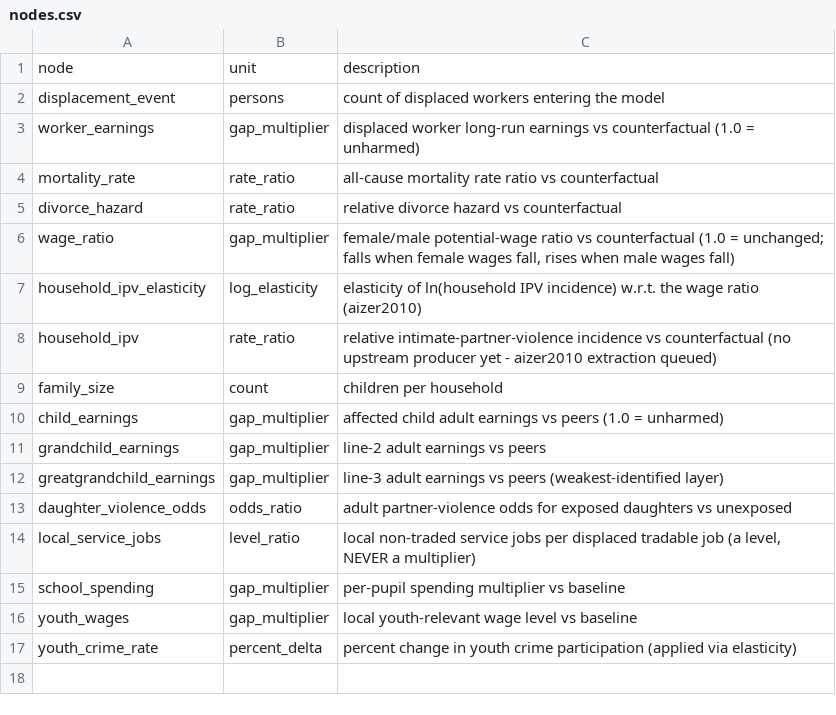
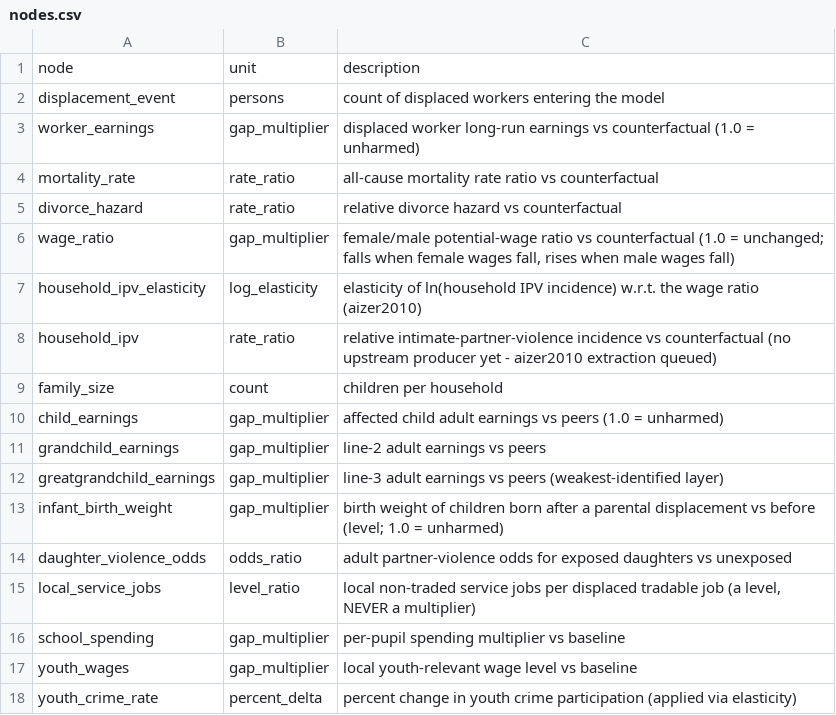
Before and after one commit to xh1b/downstream, a CSV file: params/nodes.csv, drawn as a sheet.

```diff
--- a/params/nodes.csv
+++ b/params/nodes.csv
@@ -12,2 +12,3 @@ grandchild_earnings,gap_multiplier,"line-2 adult earnings vs peers"
 greatgrandchild_earnings,gap_multiplier,"line-3 adult earnings vs peers (weakest-identified layer)"
+infant_birth_weight,gap_multiplier,"birth weight of children born after a parental displacement vs before (level; 1.0 = unharmed)"
 daughter_violence_odds,odds_ratio,"adult partner-violence odds for exposed daughters vs unexposed"
```
Also changed, not shown: params/parameters.csv, 11 other files.
